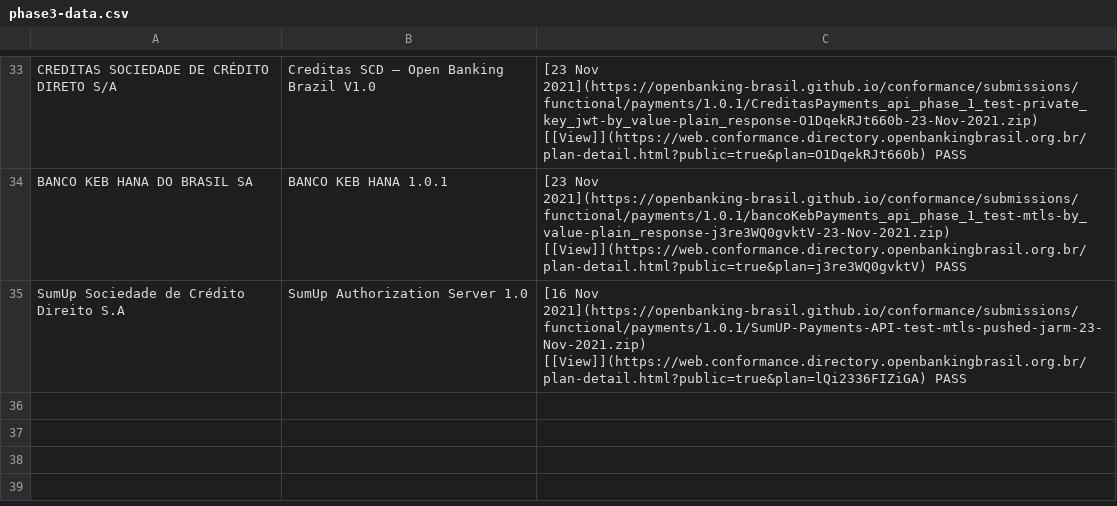
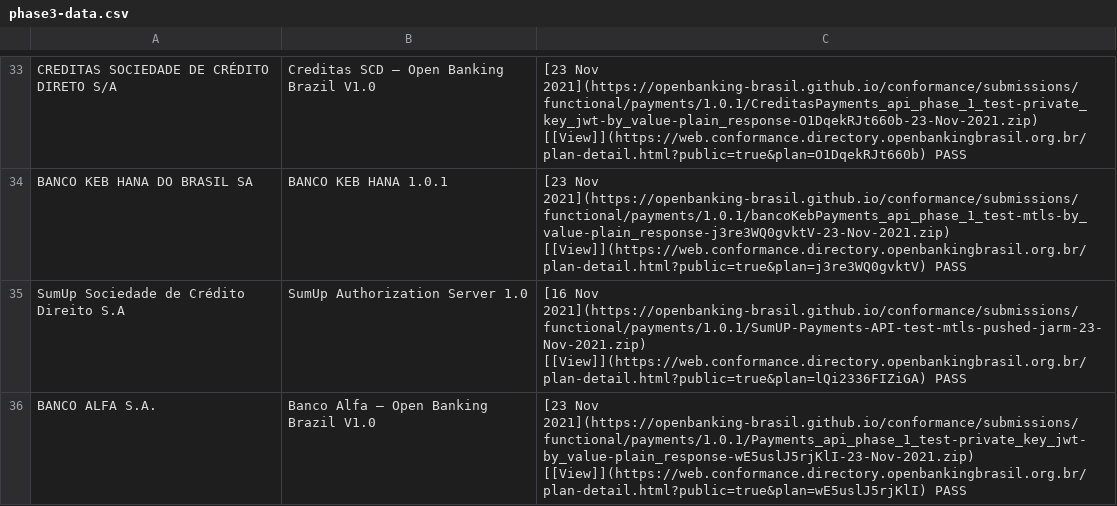
Before and after one commit to milad-raidiam/conformance, a CSV file: phase3-data.csv, drawn as a sheet; only a part is shown, gaps mark what is left out; the diff names each change by its address in the sheet, - before the commit and + after, or states it on an @@ line.

Commit message:
alfa

```diff
--- a/phase3-data.csv
+++ b/phase3-data.csv
+row 36: BANCO ALFA S.A. | Banco Alfa – Open Banking Brazil V1.0 | [23 Nov 2021](https://openbanking-brasil.github.io/conformance/submissions/functional/payments/1.0.1/Payments_api_phase_1_test-private_key_jwt-by_value-plain_response-wE5uslJ5rjKlI-23-Nov-2021.zip) [[View]](https://web.conformance.directory.openbankingbrasil.org.br/plan-detail.html?public=true&plan=wE5uslJ5rjKlI) PASS
```
Also changed, not shown: 1 other file.
